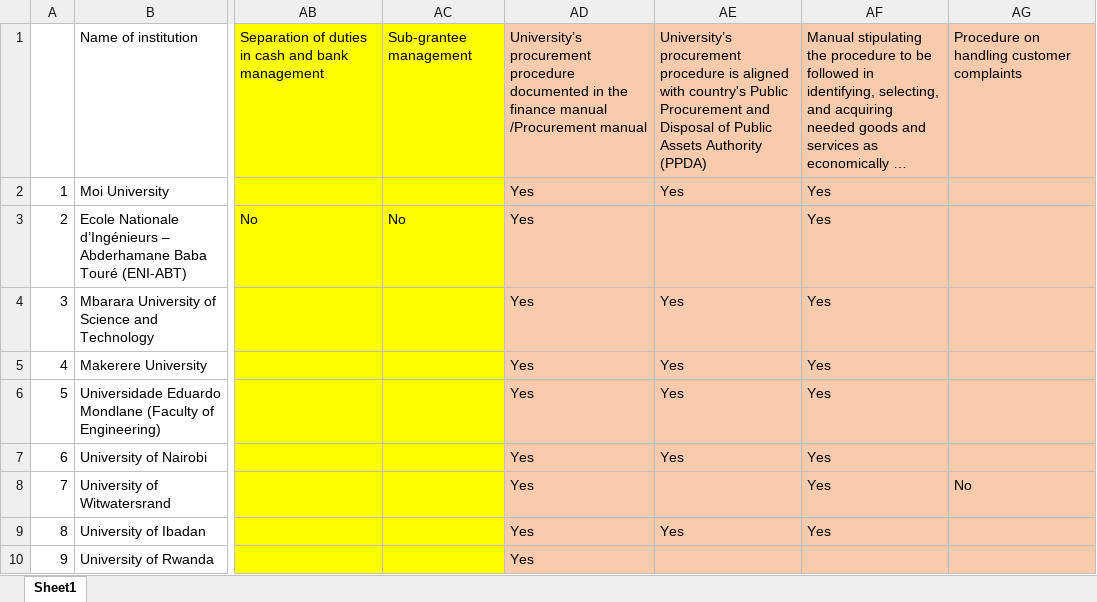
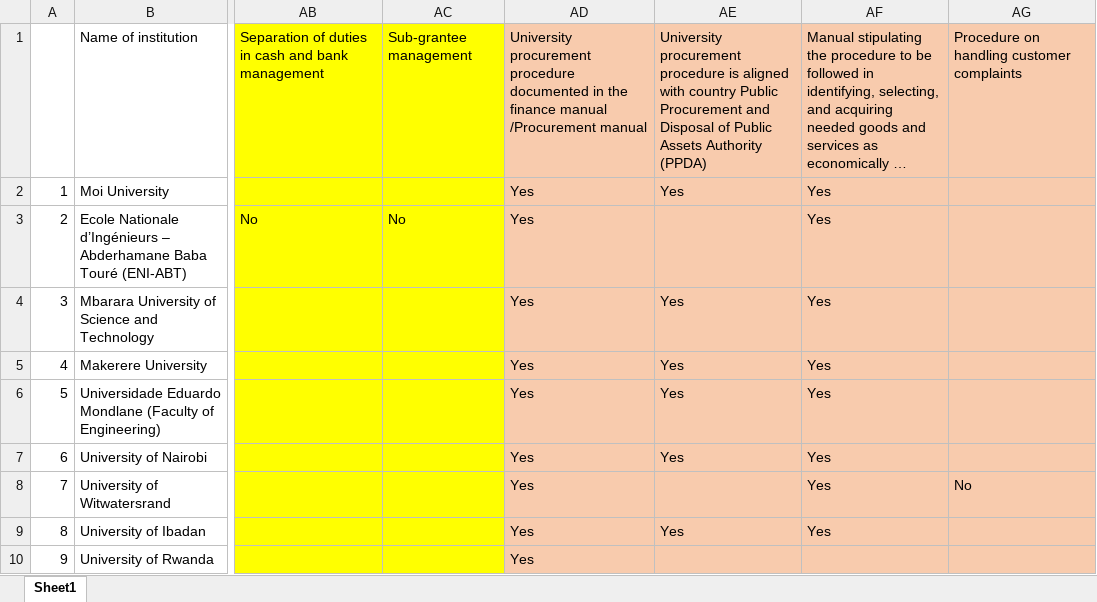
Before and after one commit to dkurui/GFGP, an Excel workbook: data/CleanedGFGP.xlsx, sheet Sheet1, drawn as a sheet; only a part is shown, gaps mark what is left out; long unchanged cells end in …; values as stored, in another font and other column widths than the file's, no borders; the diff names each change by its address in the sheet, - before the commit and + after, or states it on an @@ line.

```diff
--- a/data/CleanedGFGP.xlsx (sheet Sheet1)
+++ b/data/CleanedGFGP.xlsx (sheet Sheet1)
-AD1: University’s procurement procedure…
+AD1: University procurement procedure…
-AE1: University’s procurement procedure is aligned with country's Public Procurement…
+AE1: University procurement procedure is aligned with country Public Procurement…
```
Also changed, not shown: 8 other files.
